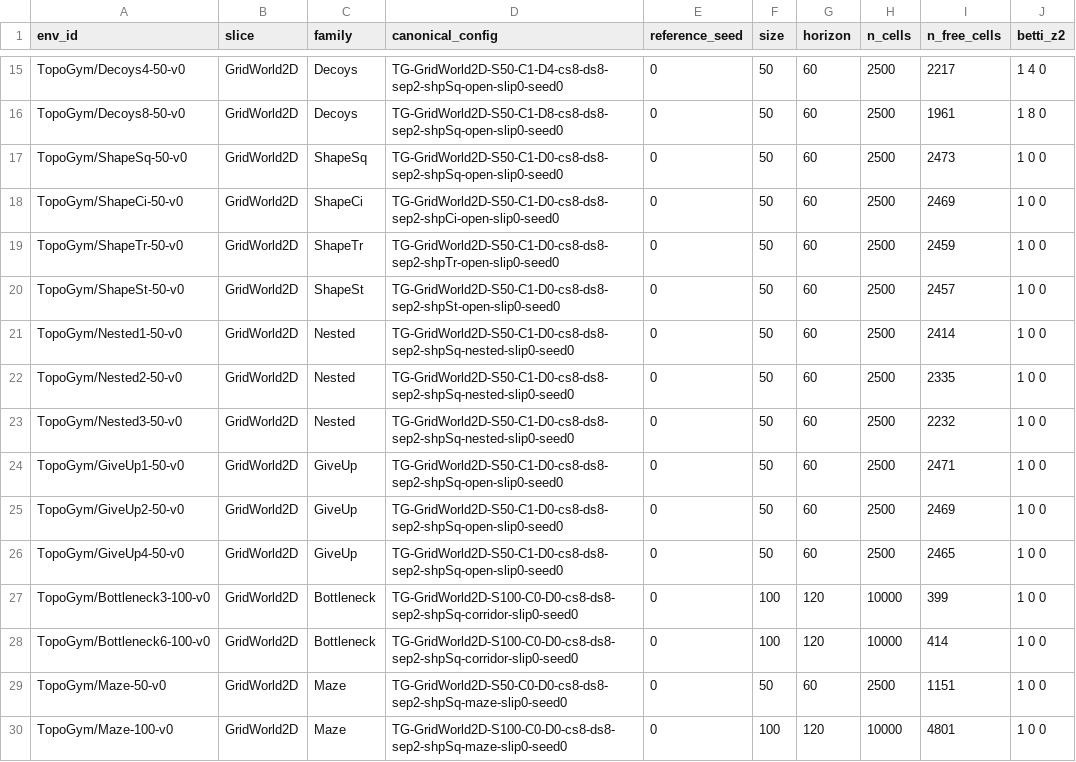
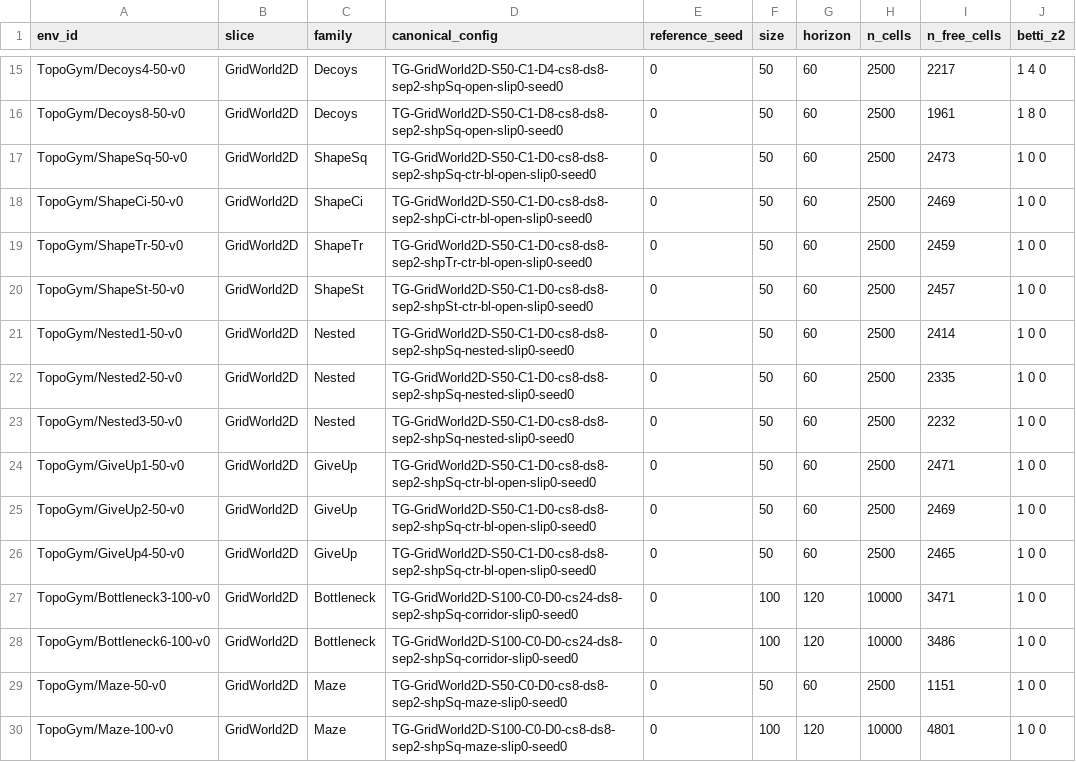
Before and after one commit to jcarlson212/TopoGym, a CSV file: docs/manifest.csv, drawn as a sheet; only a part is shown, gaps mark what is left out; the diff names each change by its address in the sheet, - before the commit and + after, or states it on an @@ line.

Commit message:
Placement conventions: centered Shape/GiveUp/Bottleneck, aligned Top
- Shape* and GiveUp*: the chamber's bounding box is centered on the
  grid (chamber_placement="center") and the agent starts at the free
  cell nearest the bottom-left corner (start_placement="bottom_left").
  Both are generator config knobs; the sampled rng draws are kept, so
  random-placement layouts elsewhere are unchanged.
- Bottleneck*: the room tree's bounding box is centered and rooms are
  side-24 on the 100-grids, so the structure fills the frame.
- Top: corner chambers anchor exactly at their corners (no per-chamber
  jitter) — same-row pairs share identical row extents and same-column
  pairs identical column extents.
- Canonical strings gain -ctr / -bl tokens for the new knobs (run-log
  keys stay collision-free); manifest + croissant + assets + galleries
  regenerated.
- Spec tex: 'Reading the seam markers' paragraph in the Top section
  documents the fundamental-polygon chevron convention (color per
  identified pair; same direction = wrap, opposed = flip) so edge
  identification orientations are legible in the PDF's renders.
- tests/generation/test_placement.py pins all of it (12 tests).

```diff
--- a/docs/manifest.csv
+++ b/docs/manifest.csv
-D17 (canonical_config): TG-GridWorld2D-S50-C1-D0-cs8-ds8-sep2-shpSq-open-slip0-seed0
+D17 (canonical_config): TG-GridWorld2D-S50-C1-D0-cs8-ds8-sep2-shpSq-ctr-bl-open-slip0-seed0
-D18 (canonical_config): TG-GridWorld2D-S50-C1-D0-cs8-ds8-sep2-shpCi-open-slip0-seed0
+D18 (canonical_config): TG-GridWorld2D-S50-C1-D0-cs8-ds8-sep2-shpCi-ctr-bl-open-slip0-seed0
-D19 (canonical_config): TG-GridWorld2D-S50-C1-D0-cs8-ds8-sep2-shpTr-open-slip0-seed0
+D19 (canonical_config): TG-GridWorld2D-S50-C1-D0-cs8-ds8-sep2-shpTr-ctr-bl-open-slip0-seed0
-D20 (canonical_config): TG-GridWorld2D-S50-C1-D0-cs8-ds8-sep2-shpSt-open-slip0-seed0
+D20 (canonical_config): TG-GridWorld2D-S50-C1-D0-cs8-ds8-sep2-shpSt-ctr-bl-open-slip0-seed0
-D24:D26 (canonical_config): TG-GridWorld2D-S50-C1-D0-cs8-ds8-sep2-shpSq-open-slip0-seed0
+D24:D26 (canonical_config): TG-GridWorld2D-S50-C1-D0-cs8-ds8-sep2-shpSq-ctr-bl-open-slip0-seed0
-D27:D28 (canonical_config): TG-GridWorld2D-S100-C0-D0-cs8-ds8-sep2-shpSq-corridor-slip0-seed0
+D27:D28 (canonical_config): TG-GridWorld2D-S100-C0-D0-cs24-ds8-sep2-shpSq-corridor-slip0-seed0
-I27 (n_free_cells): 399
+I27 (n_free_cells): 3471
-I28 (n_free_cells): 414
+I28 (n_free_cells): 3486
```
Also changed, not shown: 30 other files.
